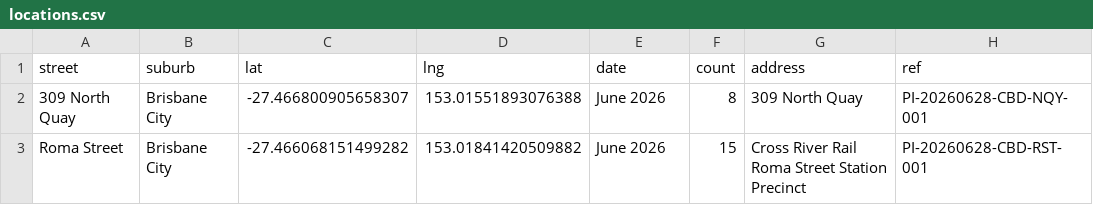
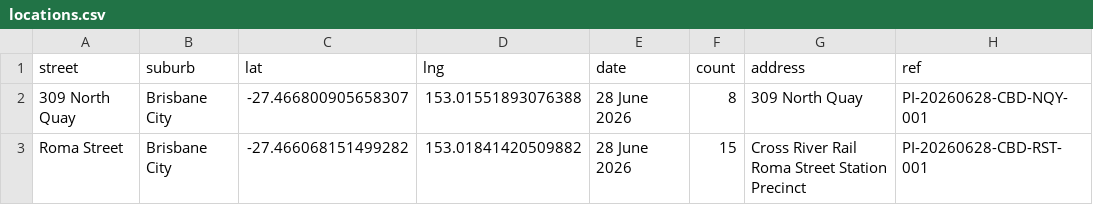
Before and after one commit to sproutssorbets/bne-urban, a CSV file: locations.csv, drawn as a sheet; only a part is shown; the diff names each change by its address in the sheet, - before the commit and + after, or states it on an @@ line.

Commit message:
Update locations.csv

```diff
--- a/locations.csv
+++ b/locations.csv
-E2:E3 (date): June 2026
+E2:E3 (date): 28 June 2026
```
